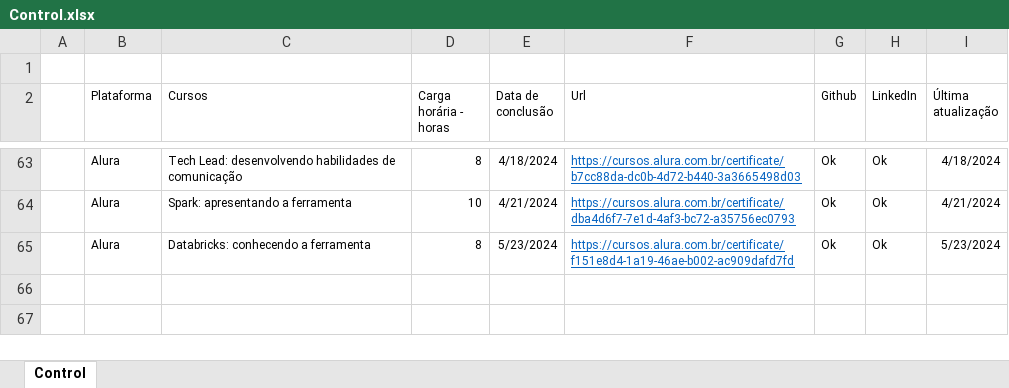
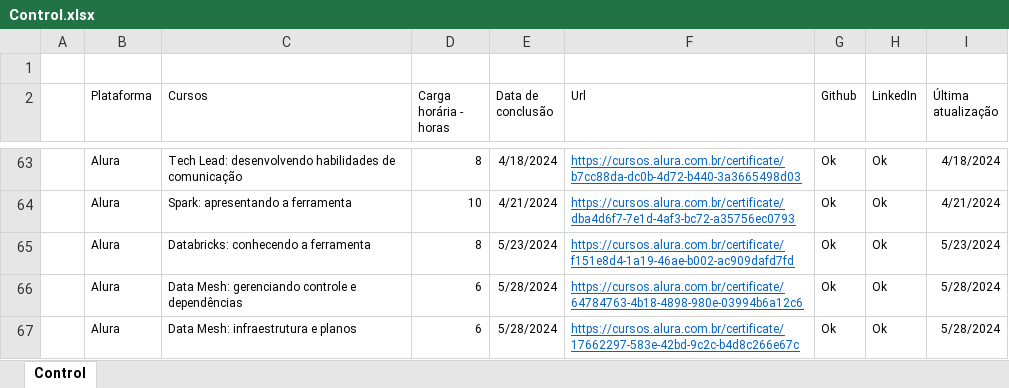
Before and after one commit to Phelipe-Sempreboni/certificates, an Excel workbook: certificates and licenses/Control/Control.xlsx, sheet Control, drawn as a sheet; only a part is shown, gaps mark what is left out; values as stored, in another font and other column widths than the file's, no borders; the diff names each change by its address in the sheet, - before the commit and + after, or states it on an @@ line.

Commit message:
Atualização

```diff
--- a/certificates and licenses/Control/Control.xlsx (sheet Control)
+++ b/certificates and licenses/Control/Control.xlsx (sheet Control)
+row 66:  | Alura | Data Mesh: gerenciando controle e dependências | 6 | 5/28/2024 | https://cursos.alura.com.br/certificate/64784763-4b18-4898-980e-03994b6a12c6 | Ok | Ok | 5/28/2024
+row 67:  | Alura | Data Mesh: infraestrutura e planos | 6 | 5/28/2024 | https://cursos.alura.com.br/certificate/17662297-583e-42bd-9c2c-b4d8c266e67c | Ok | Ok | 5/28/2024
```
Also changed, not shown: 2 other files.
